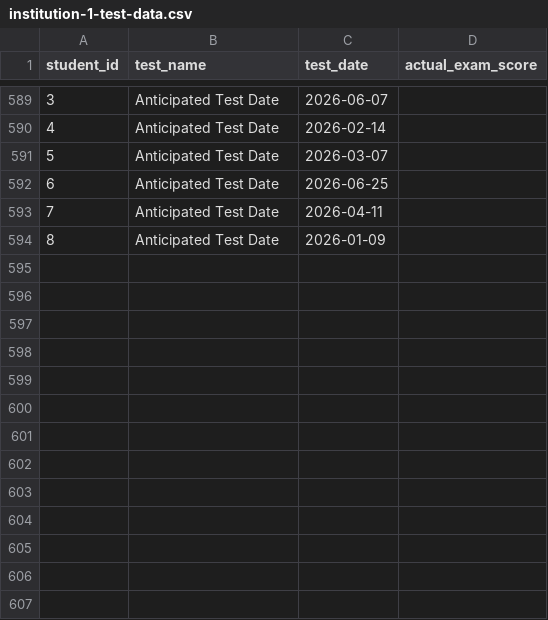
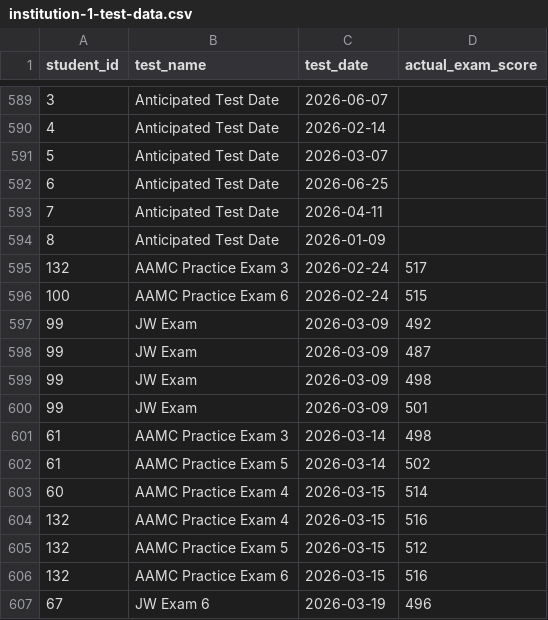
Before and after one commit to jackwestin-dev/institution-TJ, a CSV file: institution-1-test-data.csv, drawn as a sheet; only a part is shown, gaps mark what is left out.

```diff
--- a/institution-1-test-data.csv
+++ b/institution-1-test-data.csv
@@ -594 +594,14 @@ student_id,test_name,test_date,actual_exam_score
 8,Anticipated Test Date,2026-01-09,
+132,AAMC Practice Exam 3,2026-02-24,517
+100,AAMC Practice Exam 6,2026-02-24,515
+99,JW Exam,2026-03-09,492
+99,JW Exam,2026-03-09,487
+99,JW Exam,2026-03-09,498
+99,JW Exam,2026-03-09,501
+61,AAMC Practice Exam 3,2026-03-14,498
+61,AAMC Practice Exam 5,2026-03-14,502
+60,AAMC Practice Exam 4,2026-03-15,514
+132,AAMC Practice Exam 4,2026-03-15,516
+132,AAMC Practice Exam 5,2026-03-15,512
+132,AAMC Practice Exam 6,2026-03-15,516
+67,JW Exam 6,2026-03-19,496
```
